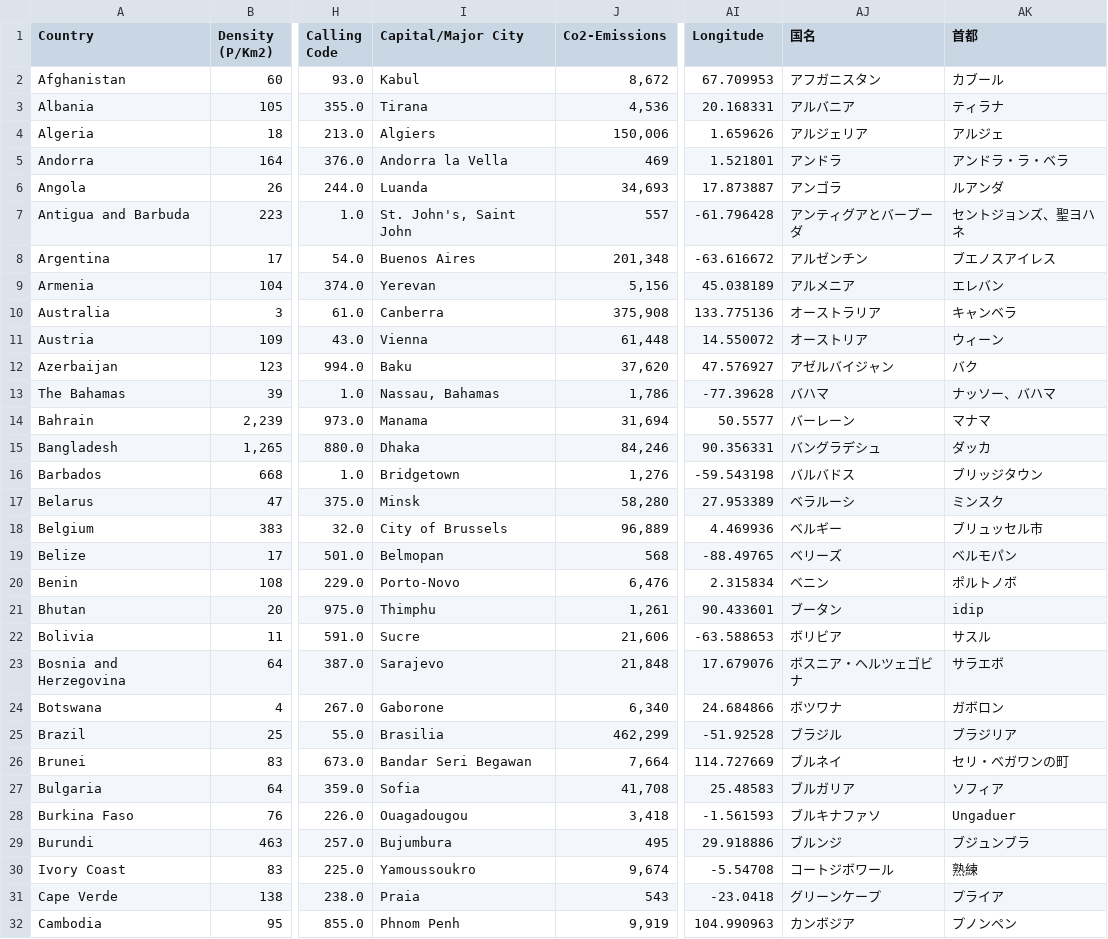
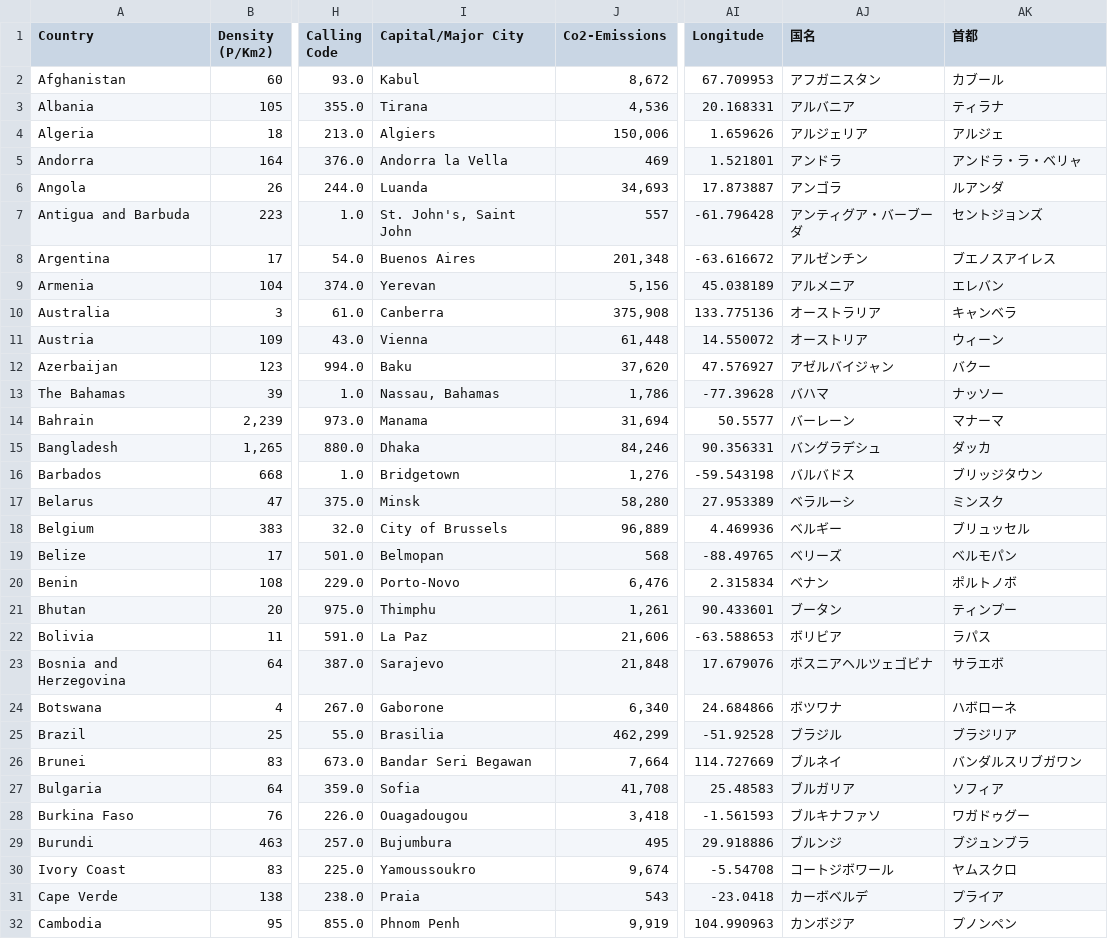
Before and after one commit to OkazakiBolte/wordholic-data, a CSV file: data/countries.csv, drawn as a sheet; only a part is shown, gaps mark what is left out; the diff covers the shown part only; the diff names each change by its address in the sheet, - before the commit and + after, or states it on an @@ line.

```diff
--- a/data/countries.csv
+++ b/data/countries.csv
-AK5 (首都): アンドラ・ラ・ベラ
+AK5 (首都): アンドラ・ラ・ベリャ
-AJ7 (国名): アンティグアとバーブーダ
+AJ7 (国名): アンティグア・バーブーダ
-AK7 (首都): セントジョンズ、聖ヨハネ
+AK7 (首都): セントジョンズ
-AK12 (首都): バク
+AK12 (首都): バクー
-AK13 (首都): ナッソー、バハマ
+AK13 (首都): ナッソー
-AK14 (首都): マナマ
+AK14 (首都): マナーマ
-AK18 (首都): ブリュッセル市
+AK18 (首都): ブリュッセル
-AJ20 (国名): ベニン
+AJ20 (国名): ベナン
-AK21 (首都): idip
+AK21 (首都): ティンプー
-I22 (Capital/Major City): Sucre
+I22 (Capital/Major City): La Paz
-AK22 (首都): サスル
+AK22 (首都): ラパス
-AJ23 (国名): ボスニア・ヘルツェゴビナ
+AJ23 (国名): ボスニアヘルツェゴビナ
-AK24 (首都): ガボロン
+AK24 (首都): ハボローネ
-AK26 (首都): セリ・ベガワンの町
+AK26 (首都): バンダルスリブガワン
-AK28 (首都): Ungaduer
+AK28 (首都): ワガドゥグー
-AK30 (首都): 熟練
+AK30 (首都): ヤムスクロ
-AJ31 (国名): グリーンケープ
+AJ31 (国名): カーボベルデ
```
Also changed, not shown: 99 edited cells elsewhere in this file, 2 other files.
